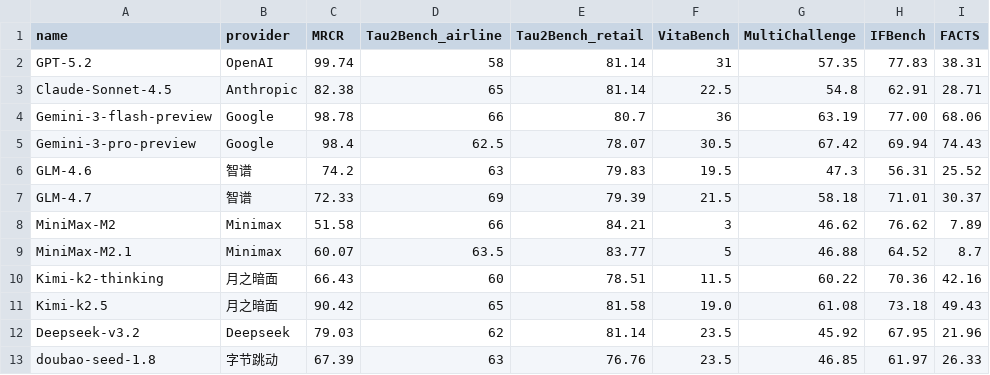
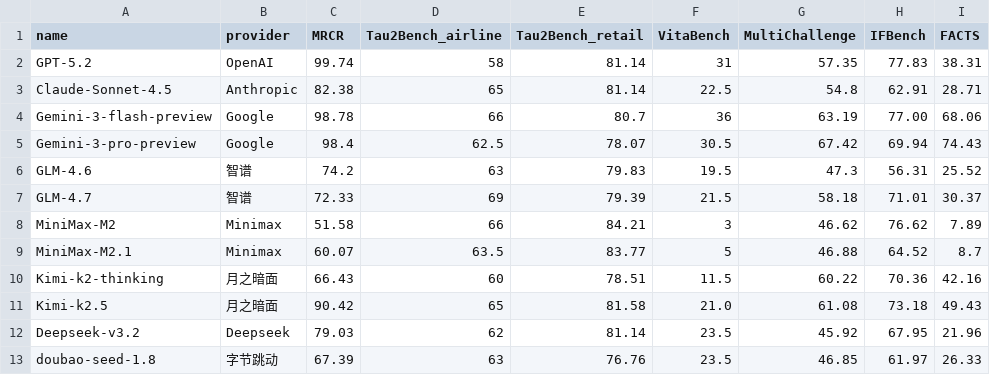
Before and after one commit to runshengdu/data_demo, a CSV file: data_eval.csv, drawn as a sheet.

Commit message:
update k2.5 data

```diff
--- a/data_eval.csv
+++ b/data_eval.csv
@@ -10,3 +10,3 @@ MiniMax-M2.1,Minimax,60.07,63.5,83.77,5,46.88,64.52,8.7
 Kimi-k2-thinking,月之暗面,66.43,60,78.51,11.5,60.22,70.36,42.16
-Kimi-k2.5,月之暗面,90.42,65,81.58,19.0,61.08,73.18,49.43
+Kimi-k2.5,月之暗面,90.42,65,81.58,21.0,61.08,73.18,49.43
 Deepseek-v3.2,Deepseek,79.03,62,81.14,23.5,45.92,67.95,21.96
```
